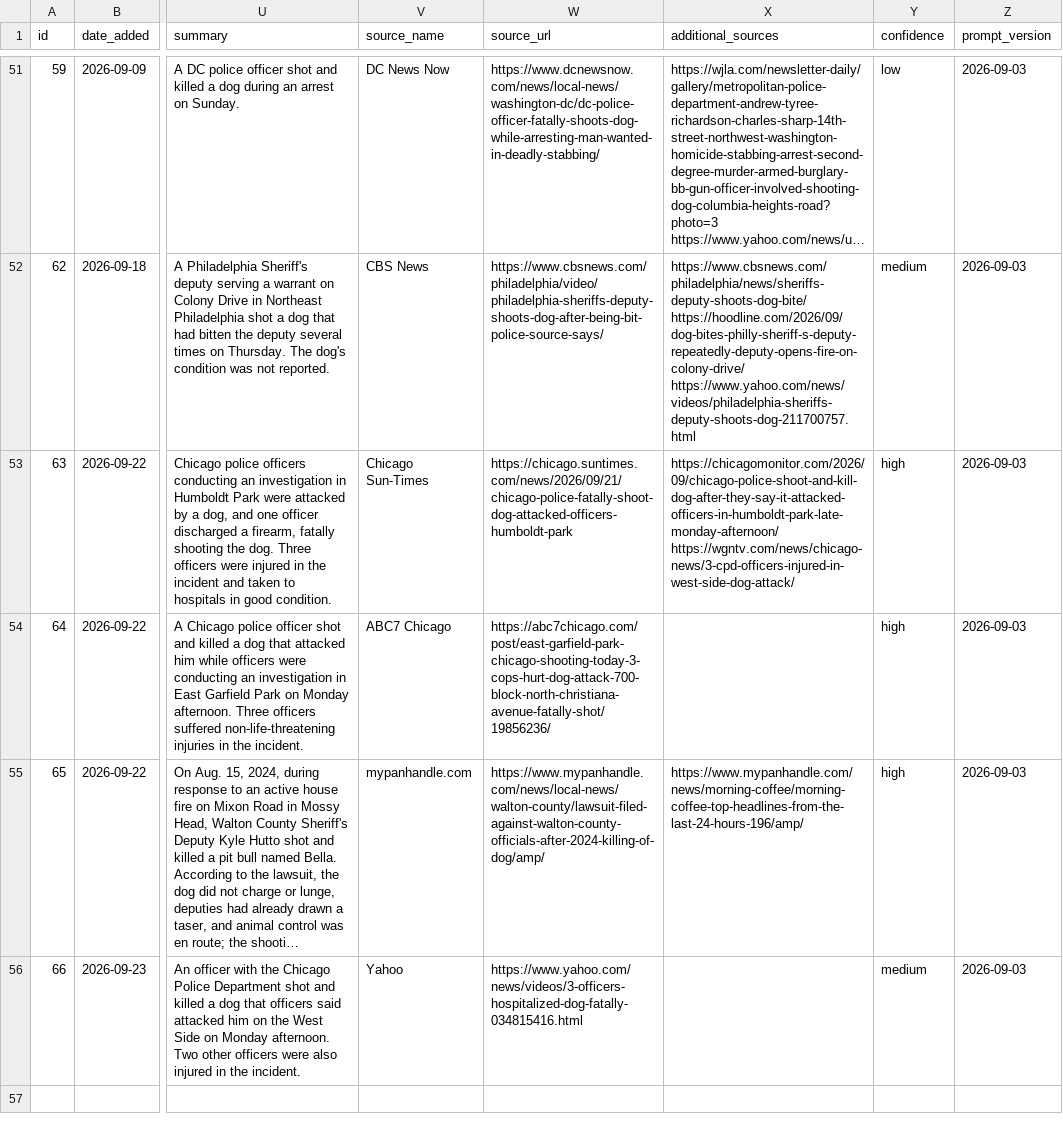
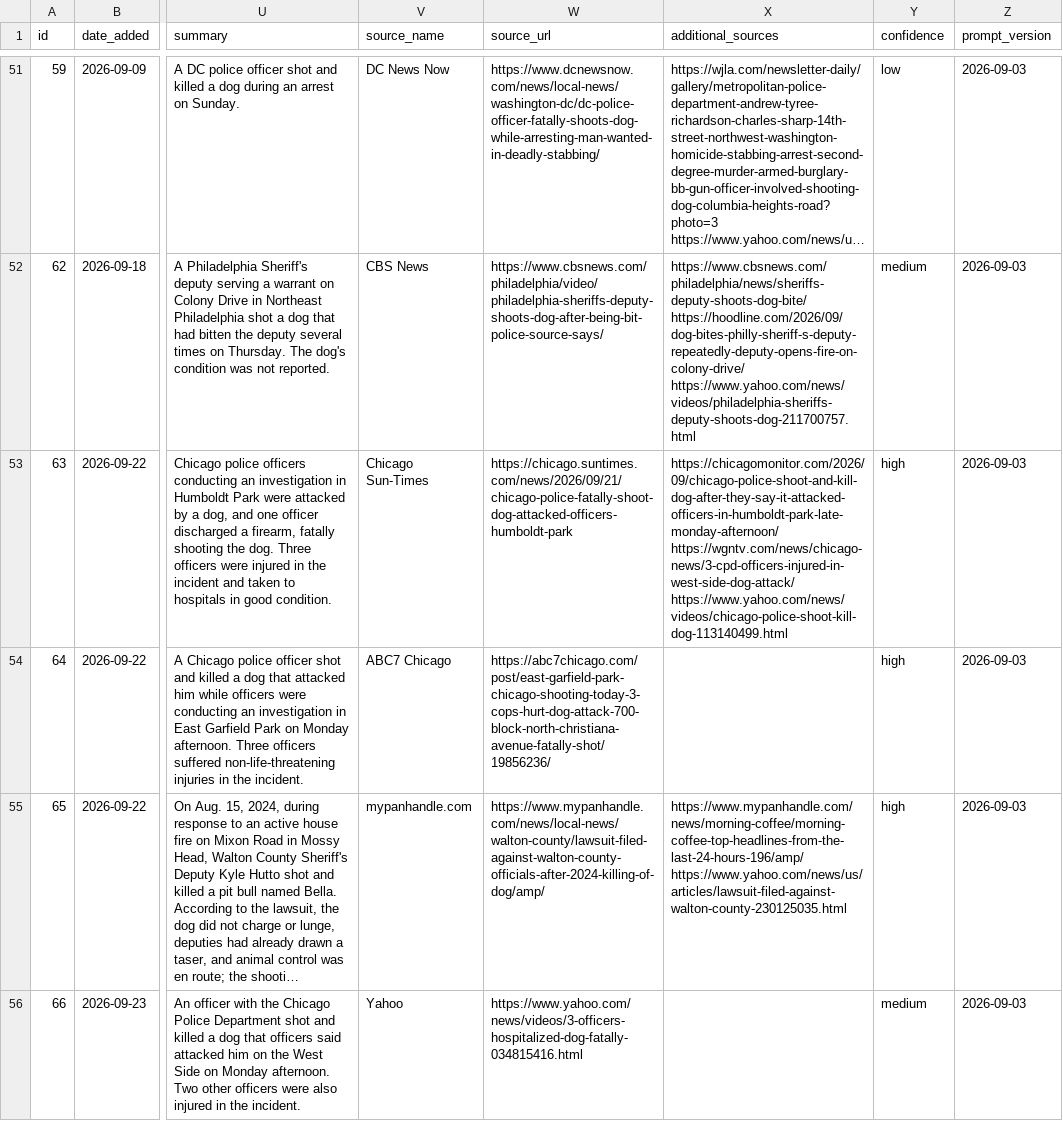
Before and after one commit to jnixy/website, a CSV file: datasets/dog-shootings.csv, drawn as a sheet; only a part is shown, gaps mark what is left out; long unchanged cells end in …; the diff names each change by its address in the sheet, - before the commit and + after, or states it on an @@ line.

```diff
--- a/datasets/dog-shootings.csv
+++ b/datasets/dog-shootings.csv
-X53 (additional_sources): https://chicagomonitor.com/2026/09/chicago-police-shoot-and-kill-dog-after-they-say-it-attacked-officers-in-humboldt-park-late-monday-afternoon/ https://wgntv.com/news/chicago-news/3-cpd-officers-injured-in-west-side-dog-attack/
+X53 (additional_sources): https://chicagomonitor.com/2026/09/chicago-police-shoot-and-kill-dog-after-they-say-it-attacked-officers-in-humboldt-park-late-monday-afternoon/ https://wgntv.com/news/chicago-news/3-cpd-officers-injured-in-west-side-dog-attack/ https://www.yahoo.com/news/videos/chicago-police-shoot-kill-dog-113140499.html
-X55 (additional_sources): https://www.mypanhandle.com/news/morning-coffee/morning-coffee-top-headlines-from-the-last-24-hours-196/amp/
+X55 (additional_sources): https://www.mypanhandle.com/news/morning-coffee/morning-coffee-top-headlines-from-the-last-24-hours-196/amp/ https://www.yahoo.com/news/us/articles/lawsuit-filed-against-walton-county-230125035.html
```
Also changed, not shown: static/data/dog-shootings.csv, 2 other files.
